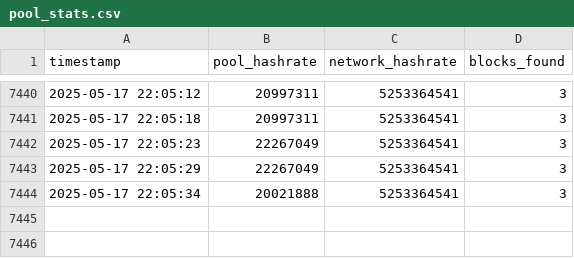
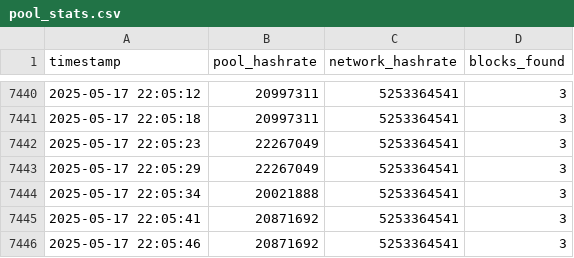
Before and after one commit to rahmabounas/qpool, a CSV file: data/pool_stats.csv, drawn as a sheet; only a part is shown, gaps mark what is left out; the diff names each change by its address in the sheet, - before the commit and + after, or states it on an @@ line.

Commit message:
Update pool stats 2025-05-17 22:05:46

```diff
--- a/data/pool_stats.csv
+++ b/data/pool_stats.csv
+row 7445: 2025-05-17 22:05:41 | 20871692 | 5253364541 | 3
+row 7446: 2025-05-17 22:05:46 | 20871692 | 5253364541 | 3
```
